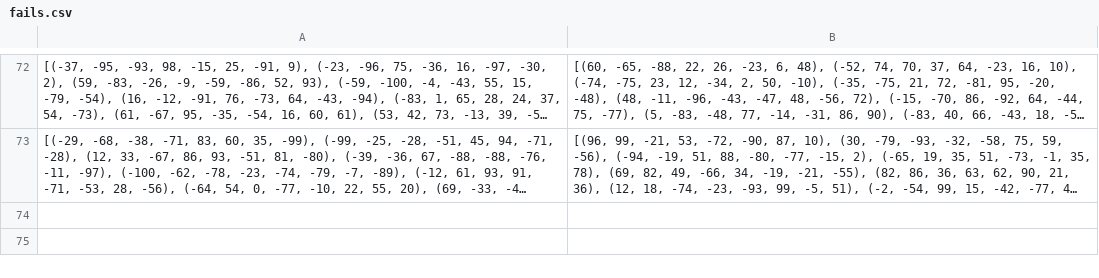
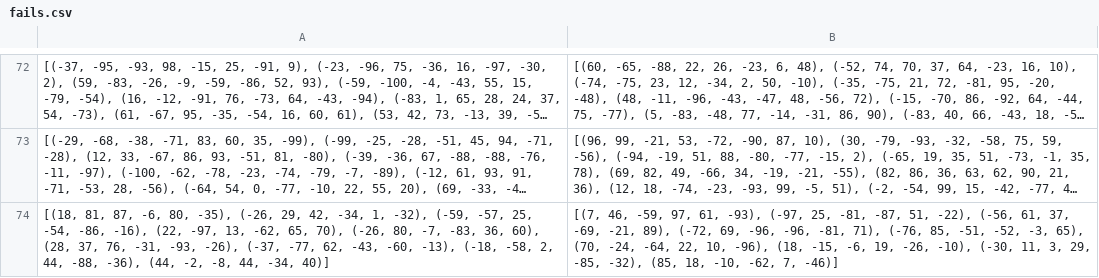
Before and after one commit to theref/game-theory-analysis, a CSV file: plots/vk/fails.csv, drawn as a sheet; only a part is shown, gaps mark what is left out; long unchanged cells end in …; the diff names each change by its address in the sheet, - before the commit and + after, or states it on an @@ line.

Commit message:
changes plots

```diff
--- a/plots/vk/fails.csv
+++ b/plots/vk/fails.csv
+row 74: [(18, 81, 87, -6, 80, -35), (-26, 29, 42, -34, 1, -32), (-59, -57, 25, -54, -86, -16), (22, -97, 13, -62, 65, 70), (-26, 80, -7, -83, 36, 60), (28, 37, 76, -31, -93, -26), (-37, -77, 62, -43, -60, -13), (-18, -58, 2, 44, -88, -36), (44, -2, -8, 44, -34, 40)] | [(7, 46, -59, 97, 61, -93), (-97, 25, -81, -87, 51, -22), (-56, 61, 37, -69, -21, 89), (-72, 69, -96, -96, -81, 71), (-76, 85, -51, -52, -3, 65), (70, -24, -64, 22, 10, -96), (18, -15, -6, 19, -26, -10), (-30, 11, 3, 29, -85, -32), (85, 18, -10, -62, 7, -46)]
```
Also changed, not shown: 21 other files.
